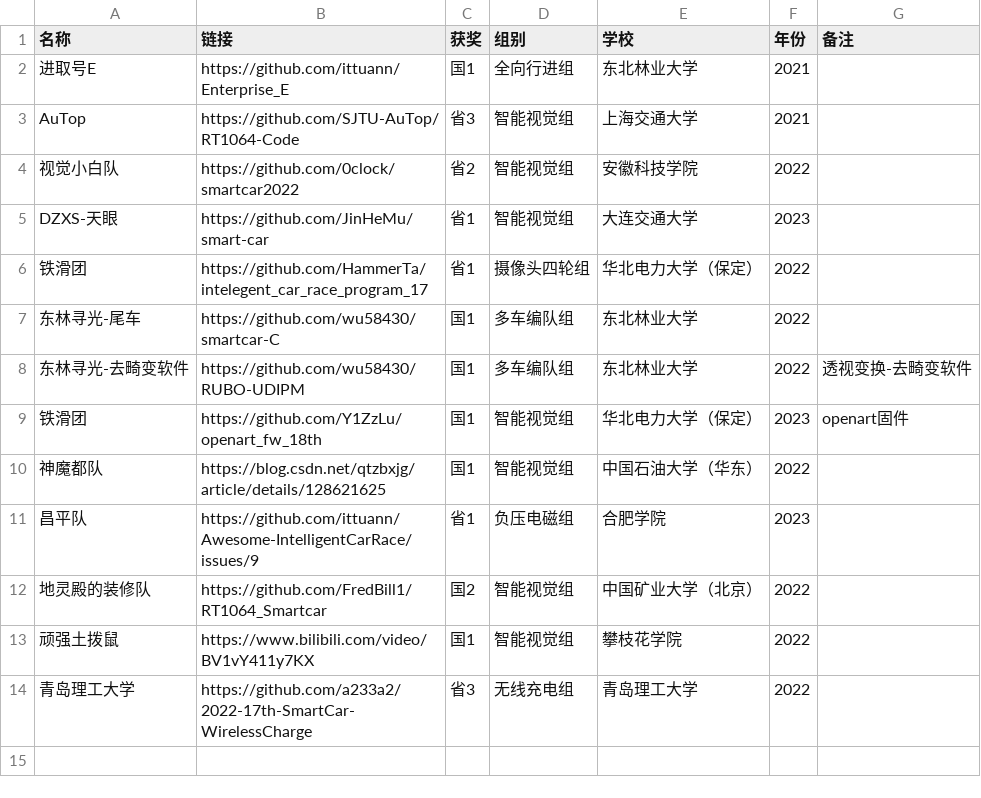
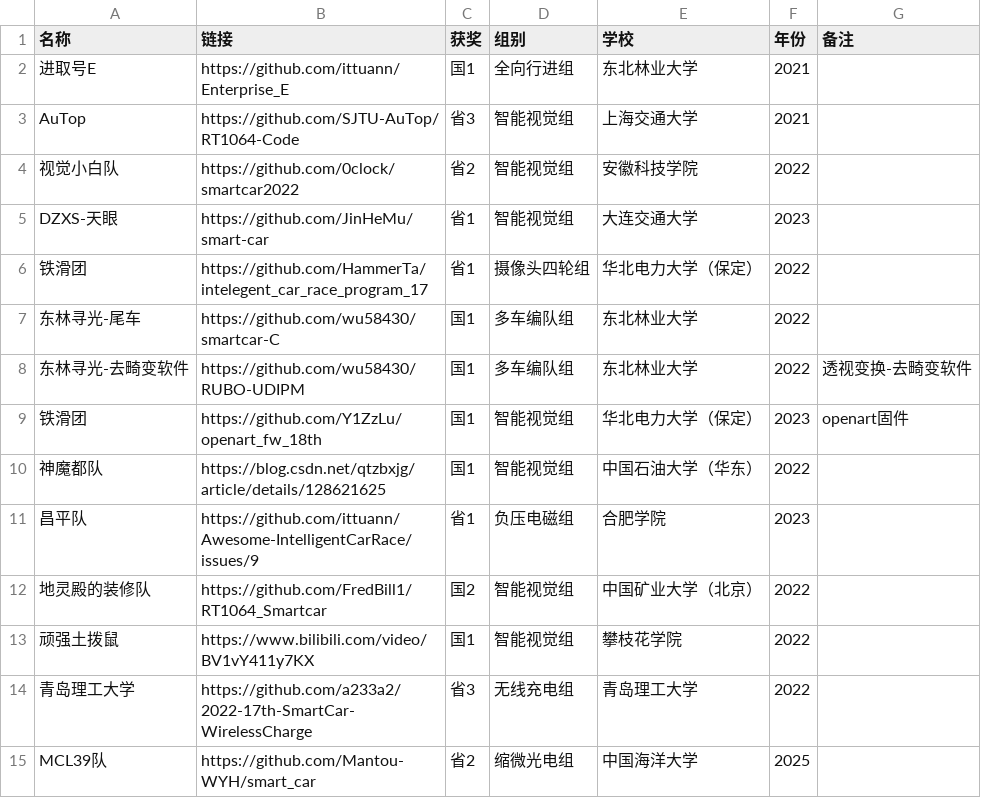
Before and after one commit to ittuann/Awesome-IntelligentCarRace, a CSV file: table.csv, drawn as a sheet.

```diff
--- a/table.csv
+++ b/table.csv
@@ -14 +14,2 @@ DZXS-天眼,https://github.com/JinHeMu/smart-car,省1,智能视觉组,大连交
 青岛理工大学,https://github.com/a233a2/2022-17th-SmartCar-WirelessCharge,省3,无线充电组,青岛理工大学,2022,
+MCL39队,https://github.com/Mantou-WYH/smart_car,省2,缩微光电组,中国海洋大学,2025,
```
Also changed, not shown: 3 other files.
